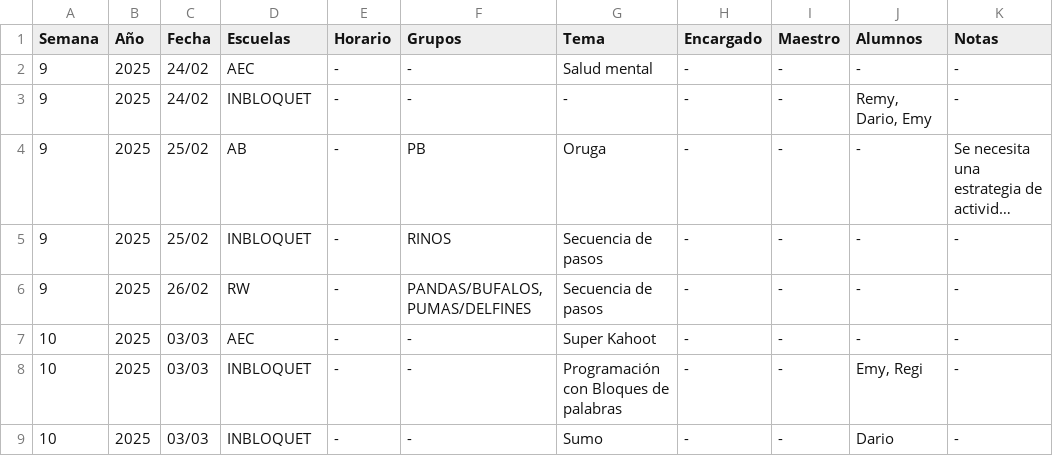
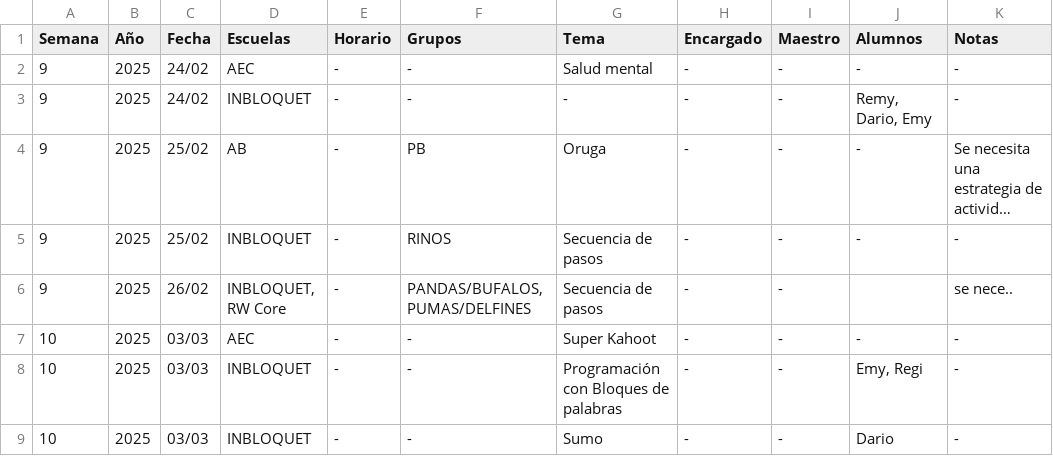
Before and after one commit to DerekRojGar/Inbloquet-Planner, a CSV file: actividades.csv, drawn as a sheet; only a part is shown; long unchanged cells end in ….

Commit message:
14/03/25
se especifica arriba de cada actividad el grupo y la escuela, cada escuela tiene grupos únicos

```diff
--- a/actividades.csv
+++ b/actividades.csv
@@ -5,3 +5,3 @@
 9,2025,25/02,INBLOQUET,-,RINOS,Secuencia de pasos,-,-,-,-
-9,2025,26/02,RW,-,"PANDAS/BUFALOS, PUMAS/DELFINES",Secuencia de pasos,-,-,-,-
+9,2025,26/02,"INBLOQUET, RW Core",-,"PANDAS/BUFALOS, PUMAS/DELFINES",Secuencia de pasos,-,-,,se nece..
 10,2025,03/03,AEC,-,-,Super Kahoot,-,-,-,-
```
Also changed, not shown: 3 other files.
